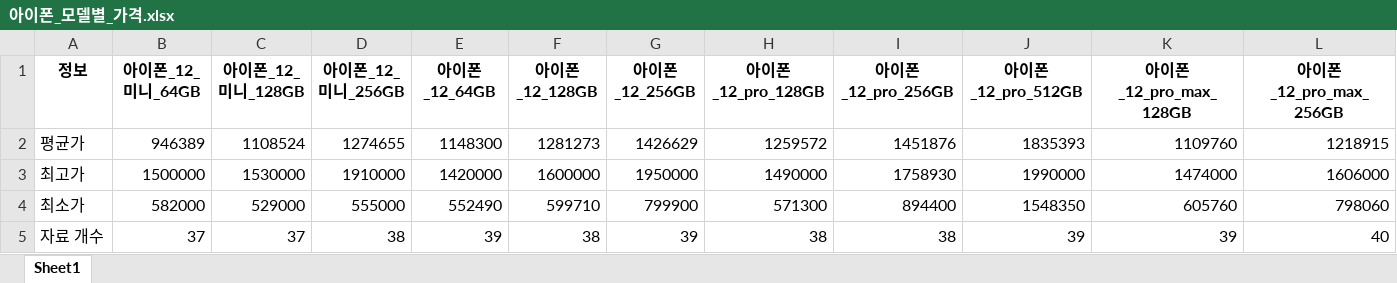
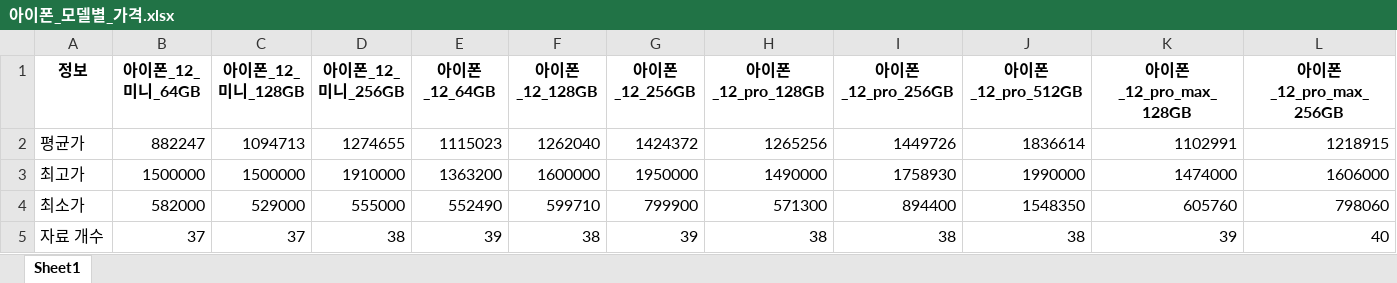
Before and after one commit to kbjung/LikeLion_13th_DataCourse, an Excel workbook: codeclass/2021.09.14/아이폰_모델별_가격.xlsx, sheet Sheet1, drawn as a sheet; only a part is shown; values as stored, in another font and other column widths than the file's, no borders; the diff names each change by its address in the sheet, - before the commit and + after, or states it on an @@ line.

```diff
--- a/codeclass/2021.09.14/아이폰_모델별_가격.xlsx (sheet Sheet1)
+++ b/codeclass/2021.09.14/아이폰_모델별_가격.xlsx (sheet Sheet1)
-B2 (아이폰_12_미니_64GB): 946389
+B2 (아이폰_12_미니_64GB): 882247
-C2 (아이폰_12_미니_128GB): 1108524
+C2 (아이폰_12_미니_128GB): 1094713
-E2 (아이폰_12_64GB): 1148300
+E2 (아이폰_12_64GB): 1115023
-F2 (아이폰_12_128GB): 1281273
+F2 (아이폰_12_128GB): 1262040
-G2 (아이폰_12_256GB): 1426629
+G2 (아이폰_12_256GB): 1424372
-H2 (아이폰_12_pro_128GB): 1259572
+H2 (아이폰_12_pro_128GB): 1265256
-I2 (아이폰_12_pro_256GB): 1451876
+I2 (아이폰_12_pro_256GB): 1449726
-J2 (아이폰_12_pro_512GB): 1835393
+J2 (아이폰_12_pro_512GB): 1836614
-K2 (아이폰_12_pro_max_128GB): 1109760
+K2 (아이폰_12_pro_max_128GB): 1102991
-C3 (아이폰_12_미니_128GB): 1530000
+C3 (아이폰_12_미니_128GB): 1500000
-E3 (아이폰_12_64GB): 1420000
+E3 (아이폰_12_64GB): 1363200
-J5 (아이폰_12_pro_512GB): 39
+J5 (아이폰_12_pro_512GB): 38
```
Also changed, not shown: 2 other files.
